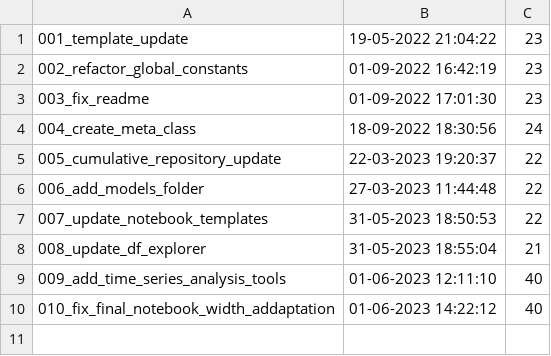
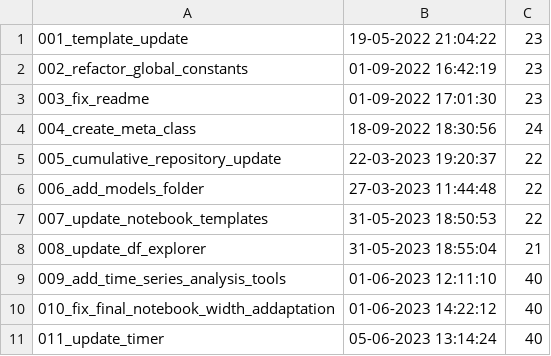
Before and after one commit to Dzirik/ds_ml_template, a CSV file: logs/cover_log.csv, drawn as a sheet; the diff names each change by its address in the sheet, - before the commit and + after, or states it on an @@ line.

Commit message:
Add cover

```diff
--- a/logs/cover_log.csv
+++ b/logs/cover_log.csv
+row 11: 011_update_timer | 05-06-2023 13:14:24 | 40
```
